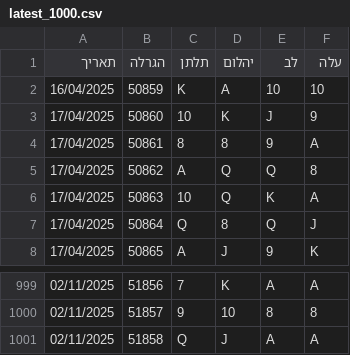
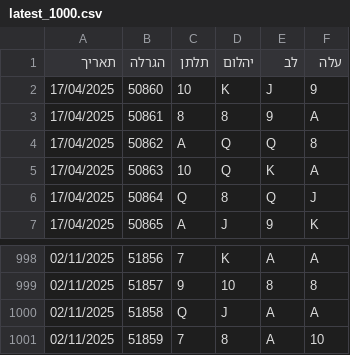
Before and after one commit to laly100/chance-feed, a CSV file: mini/latest_1000.csv, drawn as a sheet; only a part is shown, gaps mark what is left out.

```diff
--- a/mini/latest_1000.csv
+++ b/mini/latest_1000.csv
@@ -1,3 +1,2 @@
 תאריך,הגרלה,תלתן,יהלום,לב,עלה
-16/04/2025,50859,K,A,10,10,
 17/04/2025,50860,10,K,J,9,
@@ -1001 +1000,2 @@
 02/11/2025,51858,Q,J,A,A,
+02/11/2025,51859,7,8,A,10,
```
Also changed, not shown: chance0.csv, mini/latest_2000.csv, 2 other files.
